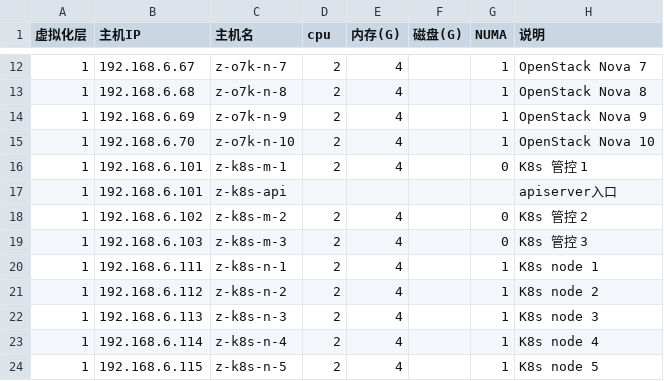
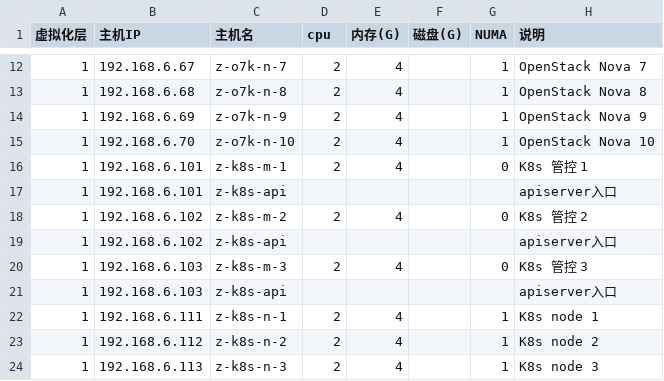
Before and after one commit to huataihuang/cloud-atlas, a CSV file: source/real/priv_cloud/priv_cloud_infra/hosts.csv, drawn as a sheet; only a part is shown, gaps mark what is left out; the shorter side is filled out with more unchanged rows; the diff names each change by its address in the sheet, - before the commit and + after, or states it on an @@ line.

```diff
--- a/source/real/priv_cloud/priv_cloud_infra/hosts.csv
+++ b/source/real/priv_cloud/priv_cloud_infra/hosts.csv
+row 19: 1 | 192.168.6.102 | z-k8s-api |  |  |  |  | apiserver入口
+row 21: 1 | 192.168.6.103 | z-k8s-api |  |  |  |  | apiserver入口
```
Also changed, not shown: 1 other file.
